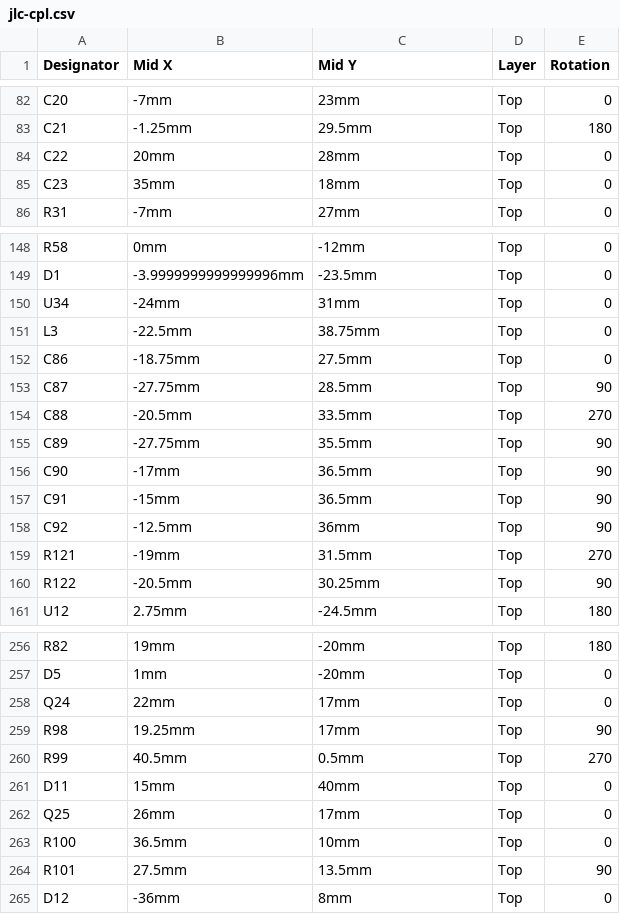
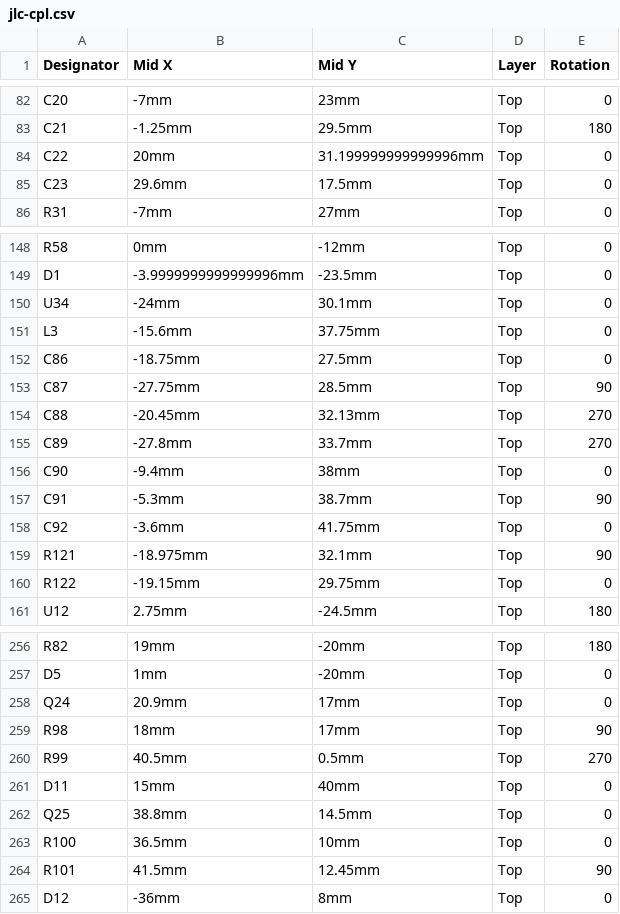
Before and after one commit to techmannih/pd1180-epr, a CSV file: release/jlc-cpl.csv, drawn as a sheet; only a part is shown, gaps mark what is left out; the diff covers the shown part only.

Commit message:
Refresh corrected motor assembly and manufacturing release
Publish the aligned-hole Gerbers, routed viewer, assembly models, mounting documents and matching BOM/CPL with verified hashes. Preserve native copper coordinates while removing conversion noise so the hosted JSON stays within its existing size limit.

Validation: 32 checks and 48 regression tests pass; native DRC, ERC, unconnected items and schematic parity are zero. Viewer consistency and all 49 delivery files and six archives pass. Physical qualification and the documented order hold remain unchanged.

```diff
--- a/release/jlc-cpl.csv
+++ b/release/jlc-cpl.csv
@@ -83,4 +83,4 @@
 "C21","-1.25mm","29.5mm","Top","180"
-"C22","20mm","28mm","Top","0"
-"C23","35mm","18mm","Top","0"
+"C22","20mm","31.199999999999996mm","Top","0"
+"C23","29.6mm","17.5mm","Top","0"
 "R31","-7mm","27mm","Top","0"
@@ -149,13 +149,13 @@
 "D1","-3.9999999999999996mm","-23.5mm","Top","0"
-"U34","-24mm","31mm","Top","0"
-"L3","-22.5mm","38.75mm","Top","0"
+"U34","-24mm","30.1mm","Top","0"
+"L3","-15.6mm","37.75mm","Top","0"
 "C86","-18.75mm","27.5mm","Top","0"
 "C87","-27.75mm","28.5mm","Top","90"
-"C88","-20.5mm","33.5mm","Top","270"
-"C89","-27.75mm","35.5mm","Top","90"
-"C90","-17mm","36.5mm","Top","90"
-"C91","-15mm","36.5mm","Top","90"
-"C92","-12.5mm","36mm","Top","90"
-"R121","-19mm","31.5mm","Top","270"
-"R122","-20.5mm","30.25mm","Top","90"
+"C88","-20.45mm","32.13mm","Top","270"
+"C89","-27.8mm","33.7mm","Top","270"
+"C90","-9.4mm","38mm","Top","0"
+"C91","-5.3mm","38.7mm","Top","90"
+"C92","-3.6mm","41.75mm","Top","0"
+"R121","-18.975mm","32.1mm","Top","90"
+"R122","-19.15mm","29.75mm","Top","0"
 "U12","2.75mm","-24.5mm","Top","180"
@@ -257,9 +257,9 @@
 "D5","1mm","-20mm","Top","0"
-"Q24","22mm","17mm","Top","0"
-"R98","19.25mm","17mm","Top","90"
+"Q24","20.9mm","17mm","Top","0"
+"R98","18mm","17mm","Top","90"
 "R99","40.5mm","0.5mm","Top","270"
 "D11","15mm","40mm","Top","0"
-"Q25","26mm","17mm","Top","0"
+"Q25","38.8mm","14.5mm","Top","0"
 "R100","36.5mm","10mm","Top","0"
-"R101","27.5mm","13.5mm","Top","90"
+"R101","41.5mm","12.45mm","Top","90"
 "D12","-36mm","8mm","Top","0"
```
Also changed, not shown: 39 edited cells elsewhere in this file, sourcing/bom-with-stock.csv, 54 other files.
